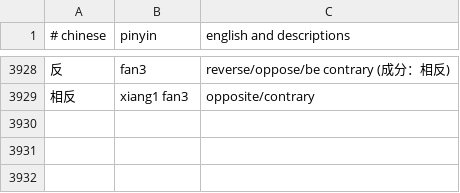
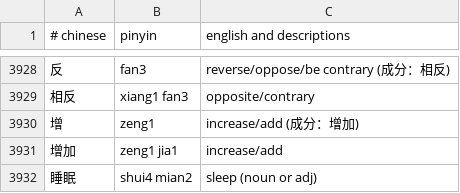
Before and after one commit to nickrusso42518/zhong, a CSV file: inputs/default.csv, drawn as a sheet; only a part is shown, gaps mark what is left out; the diff names each change by its address in the sheet, - before the commit and + after, or states it on an @@ line.

Commit message:
words [ci skip]

```diff
--- a/inputs/default.csv
+++ b/inputs/default.csv
+row 3930: 增 | zeng1 | increase/add (成分：增加)
+row 3931: 增加 | zeng1 jia1 | increase/add
+row 3932: 睡眠 | shui4 mian2 | sleep (noun or adj)
```
